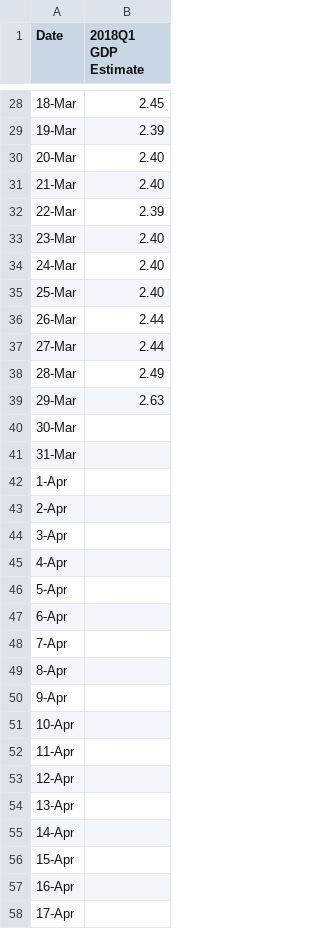
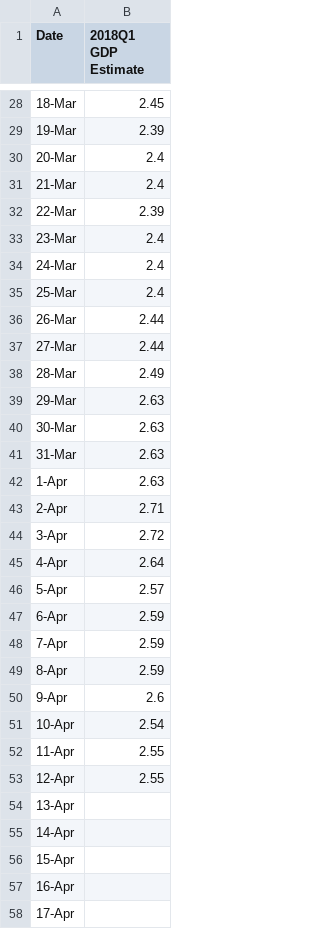
Before and after one commit to Libardo1/telafinance, a CSV file: static/data/ifr.csv, drawn as a sheet; only a part is shown, gaps mark what is left out; the diff covers the shown part only.

Commit message:
new dynamic tables

```diff
--- a/static/data/ifr.csv
+++ b/static/data/ifr.csv
@@ -30,2 +30,2 @@ Date, 2018Q1 GDP Estimate
-20-Mar, 2.40
-21-Mar, 2.40
+20-Mar,2.4
+21-Mar,2.4
@@ -33,3 +33,3 @@ Date, 2018Q1 GDP Estimate
-23-Mar, 2.40
-24-Mar, 2.40
-25-Mar, 2.40
+23-Mar,2.4
+24-Mar,2.4
+25-Mar,2.4
@@ -40,15 +40,15 @@ Date, 2018Q1 GDP Estimate
-30-Mar,
-31-Mar,
-1-Apr,
-2-Apr,
-3-Apr,
-4-Apr,
-5-Apr,
-6-Apr,
-7-Apr,
-8-Apr,
-9-Apr,
-10-Apr,
-11-Apr,
-12-Apr,
+30-Mar,2.63
+31-Mar,2.63
+1-Apr,2.63
+2-Apr,2.71
+3-Apr,2.72
+4-Apr,2.64
+5-Apr,2.57
+6-Apr,2.59
+7-Apr,2.59
+8-Apr,2.59
+9-Apr,2.6
+10-Apr,2.54
+11-Apr,2.55
+12-Apr,2.55
 13-Apr,
```
Also changed, not shown: 4 removed rows and 6 edited cells elsewhere in this file, 12 other files.
